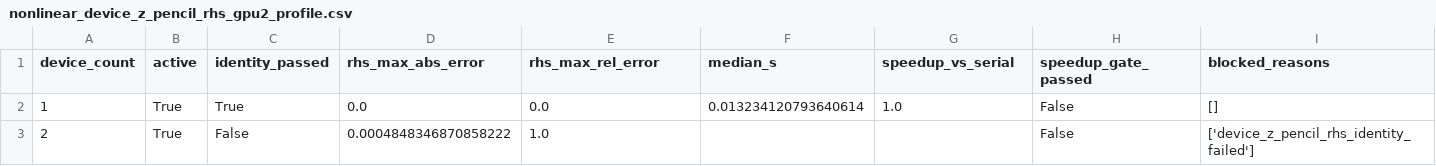
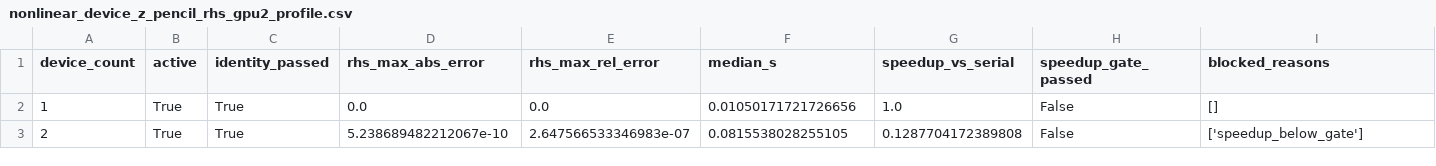
Before and after one commit to uwplasma/SPECTRAX-GK, a CSV file: docs/_static/nonlinear_device_z_pencil_rhs_gpu2_profile.csv, drawn as a sheet.

Commit message:
Host-stage device pencil sharding

```diff
--- a/docs/_static/nonlinear_device_z_pencil_rhs_gpu2_profile.csv
+++ b/docs/_static/nonlinear_device_z_pencil_rhs_gpu2_profile.csv
@@ -1,3 +1,3 @@
 device_count,active,identity_passed,rhs_max_abs_error,rhs_max_rel_error,median_s,speedup_vs_serial,speedup_gate_passed,blocked_reasons
-1,True,True,0.0,0.0,0.013234120793640614,1.0,False,[]
-2,True,False,0.0004848346870858222,1.0,,,False,['device_z_pencil_rhs_identity_failed']
+1,True,True,0.0,0.0,0.01050171721726656,1.0,False,[]
+2,True,True,5.238689482212067e-10,2.647566533346983e-07,0.0815538028255105,0.1287704172389808,False,['speedup_below_gate']
```
Also changed, not shown: docs/_static/nonlinear_device_z_pencil_rhs_cpu4_profile.csv, 10 other files.
